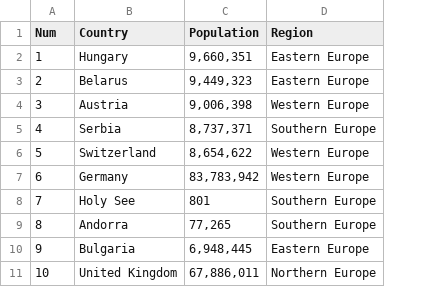
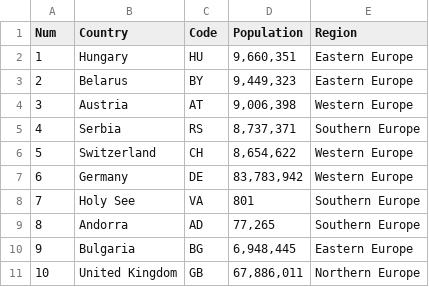
Before and after one commit to zhehaowUNC/d3, a CSV file: europedata.csv, drawn as a sheet; only a part is shown; the diff names each change by its address in the sheet, - before the commit and + after, or states it on an @@ line.

Commit message:
Add files via upload

```diff
--- a/europedata.csv
+++ b/europedata.csv
+column C (Code), rows 2-11: HU | BY | AT | RS | CH | DE | VA | AD | BG | GB
```
